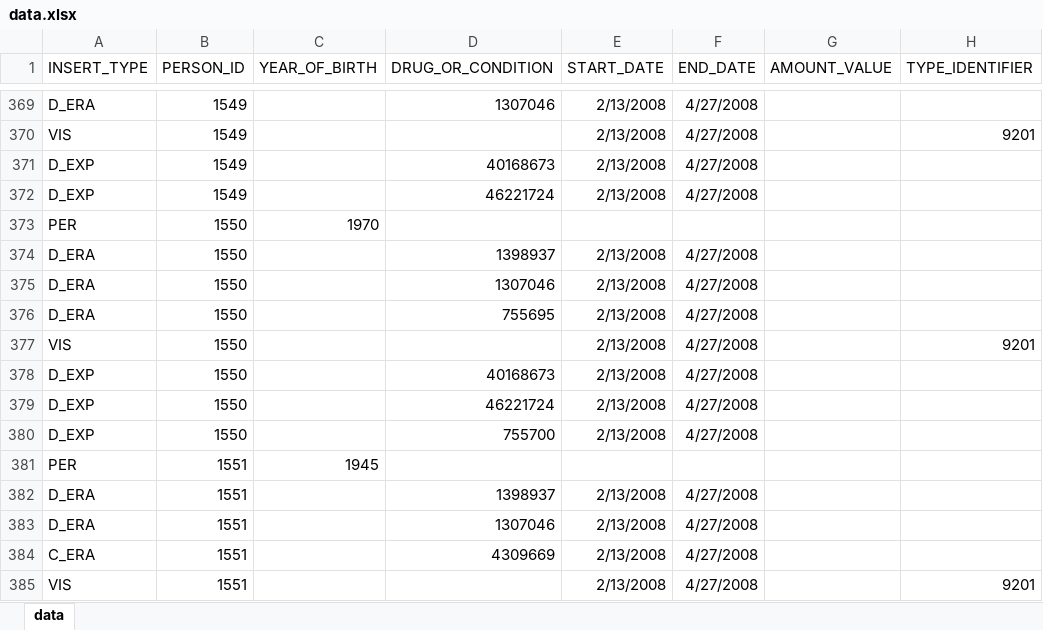
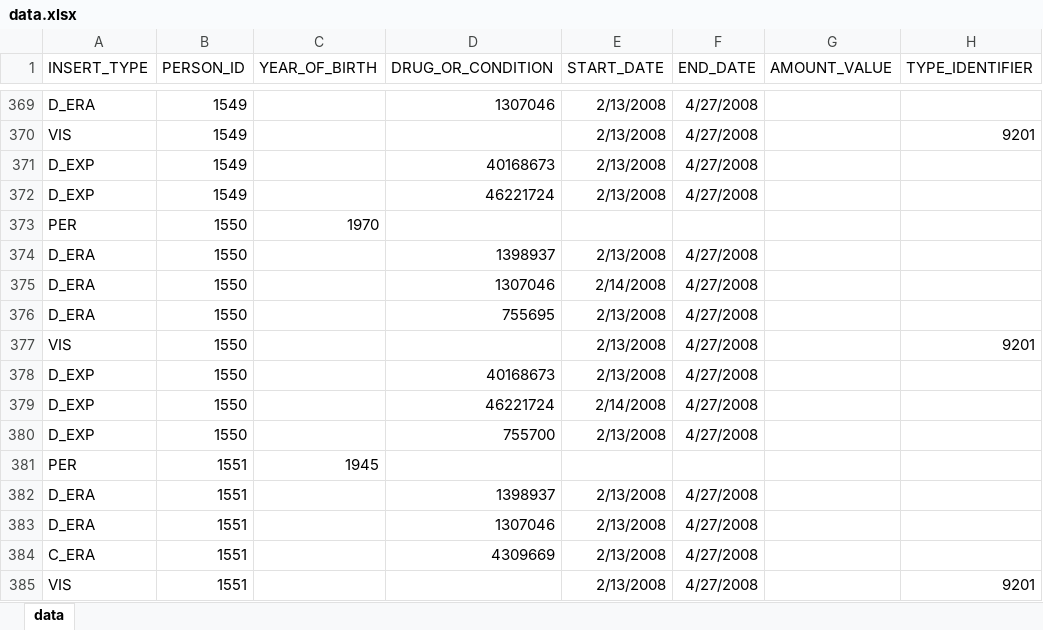
Before and after one commit to dbmi-pitt/iDIA_Rules, an Excel workbook: patient_addition/data.xlsx, sheet data, drawn as a sheet; only a part is shown, gaps mark what is left out; values as stored, in another font and other column widths than the file's, no borders; the diff names each change by its address in the sheet, - before the commit and + after, or states it on an @@ line.

Commit message:
simulated patient for testing alternative basic concomitant timeline

```diff
--- a/patient_addition/data.xlsx (sheet data)
+++ b/patient_addition/data.xlsx (sheet data)
-E375 (START_DATE): 2/13/2008
+E375 (START_DATE): 2/14/2008
-E379 (START_DATE): 2/13/2008
+E379 (START_DATE): 2/14/2008
```
Also changed, not shown: 3 other files.
